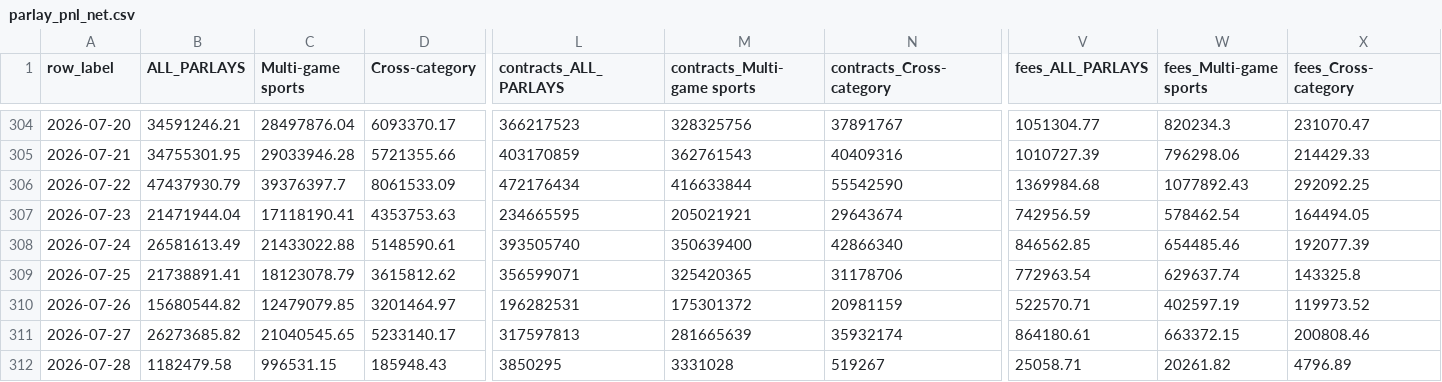
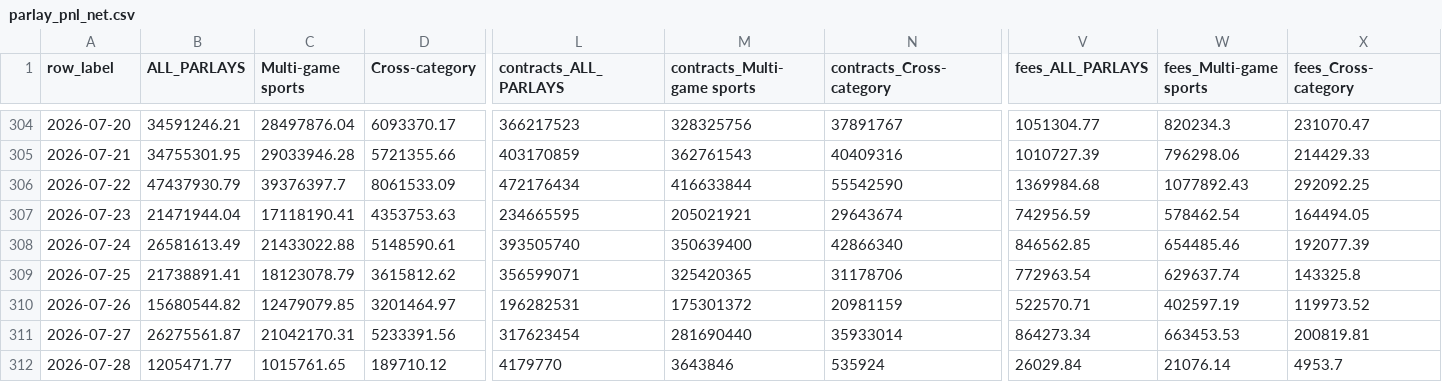
Before and after one commit to Doboyle95/kalshi-dashboard, a CSV file: src/data/parlay_pnl_net.csv, drawn as a sheet; only a part is shown, gaps mark what is left out; the diff covers the shown part only; the diff names each change by its address in the sheet, - before the commit and + after, or states it on an @@ line.

Commit message:
data: 2026-07-28 09:30 ET - 253,793,185 contracts

```diff
--- a/src/data/parlay_pnl_net.csv
+++ b/src/data/parlay_pnl_net.csv
-B311 (ALL_PARLAYS): 26273685.82
+B311 (ALL_PARLAYS): 26275561.87
-C311 (Multi-game sports): 21040545.65
+C311 (Multi-game sports): 21042170.31
-D311 (Cross-category): 5233140.17
+D311 (Cross-category): 5233391.56
-L311 (contracts_ALL_PARLAYS): 317597813
+L311 (contracts_ALL_PARLAYS): 317623454
-M311 (contracts_Multi-game sports): 281665639
+M311 (contracts_Multi-game sports): 281690440
-N311 (contracts_Cross-category): 35932174
+N311 (contracts_Cross-category): 35933014
-V311 (fees_ALL_PARLAYS): 864180.61
+V311 (fees_ALL_PARLAYS): 864273.34
-W311 (fees_Multi-game sports): 663372.15
+W311 (fees_Multi-game sports): 663453.53
-X311 (fees_Cross-category): 200808.46
+X311 (fees_Cross-category): 200819.81
-B312 (ALL_PARLAYS): 1182479.58
+B312 (ALL_PARLAYS): 1205471.77
-C312 (Multi-game sports): 996531.15
+C312 (Multi-game sports): 1015761.65
-D312 (Cross-category): 185948.43
+D312 (Cross-category): 189710.12
-L312 (contracts_ALL_PARLAYS): 3850295
+L312 (contracts_ALL_PARLAYS): 4179770
-M312 (contracts_Multi-game sports): 3331028
+M312 (contracts_Multi-game sports): 3643846
-N312 (contracts_Cross-category): 519267
+N312 (contracts_Cross-category): 535924
-V312 (fees_ALL_PARLAYS): 25058.71
+V312 (fees_ALL_PARLAYS): 26029.84
-W312 (fees_Multi-game sports): 20261.82
+W312 (fees_Multi-game sports): 21076.14
-X312 (fees_Cross-category): 4796.89
+X312 (fees_Cross-category): 4953.7
```
Also changed, not shown: 23 edited cells elsewhere in this file, src/data/daily_overall.csv, src/data/daily_sports_vs_nonsports.csv, 6 other files.
